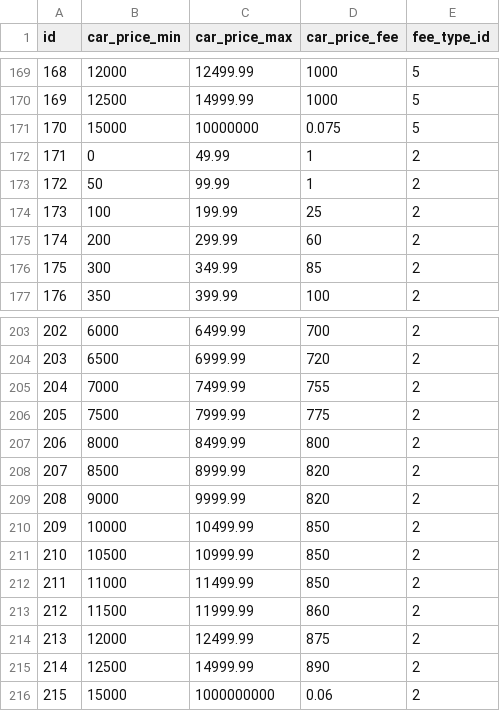
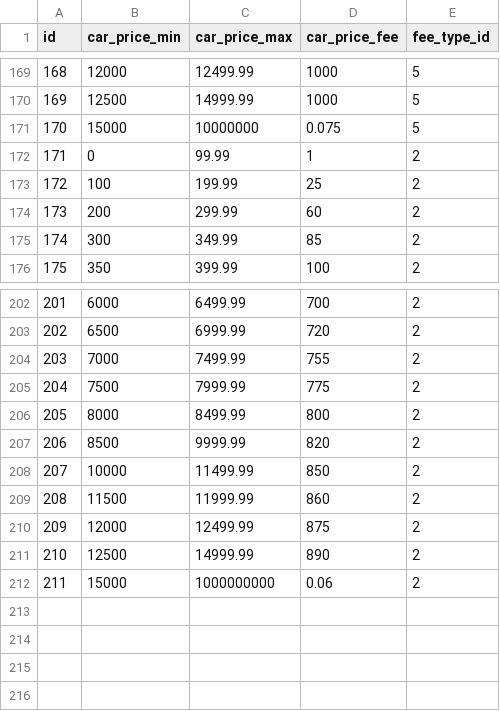
Before and after one commit to vinasLT/calculator_service, a CSV file: scripts/src/fee.csv, drawn as a sheet; only a part is shown, gaps mark what is left out; removed rows and columns are numbered as before the commit, all else as after; the diff names each change by its address in the sheet, - before the commit and + after, or states it on an @@ line.

Commit message:
calculator: apply flat broker fee only for Copart and update live fee schedule
Make the AUCTION_BROKER_FEE conditional on Copart auctions instead of
applying it to all auction types.

Update fee.csv with a condensed live auction (fee_type 2) schedule,
merging low-price tiers and consolidating the 8000–11499.99 ranges.

```diff
--- a/scripts/src/fee.csv
+++ b/scripts/src/fee.csv
-C172 (car_price_max): 49.99
+C172 (car_price_max): 99.99
-row 173: 172 | 50 | 99.99 | 1 | 2
@@ column A (id) renumbered from row 173 down @@
-C207 (car_price_max): 8999.99
+C207 (car_price_max): 9999.99
-row 209: 208 | 9000 | 9999.99 | 820 | 2
-C208 (car_price_max): 10499.99
+C208 (car_price_max): 11499.99
-row 211: 210 | 10500 | 10999.99 | 850 | 2
-row 212: 211 | 11000 | 11499.99 | 850 | 2
```
Also changed, not shown: 1 other file.
